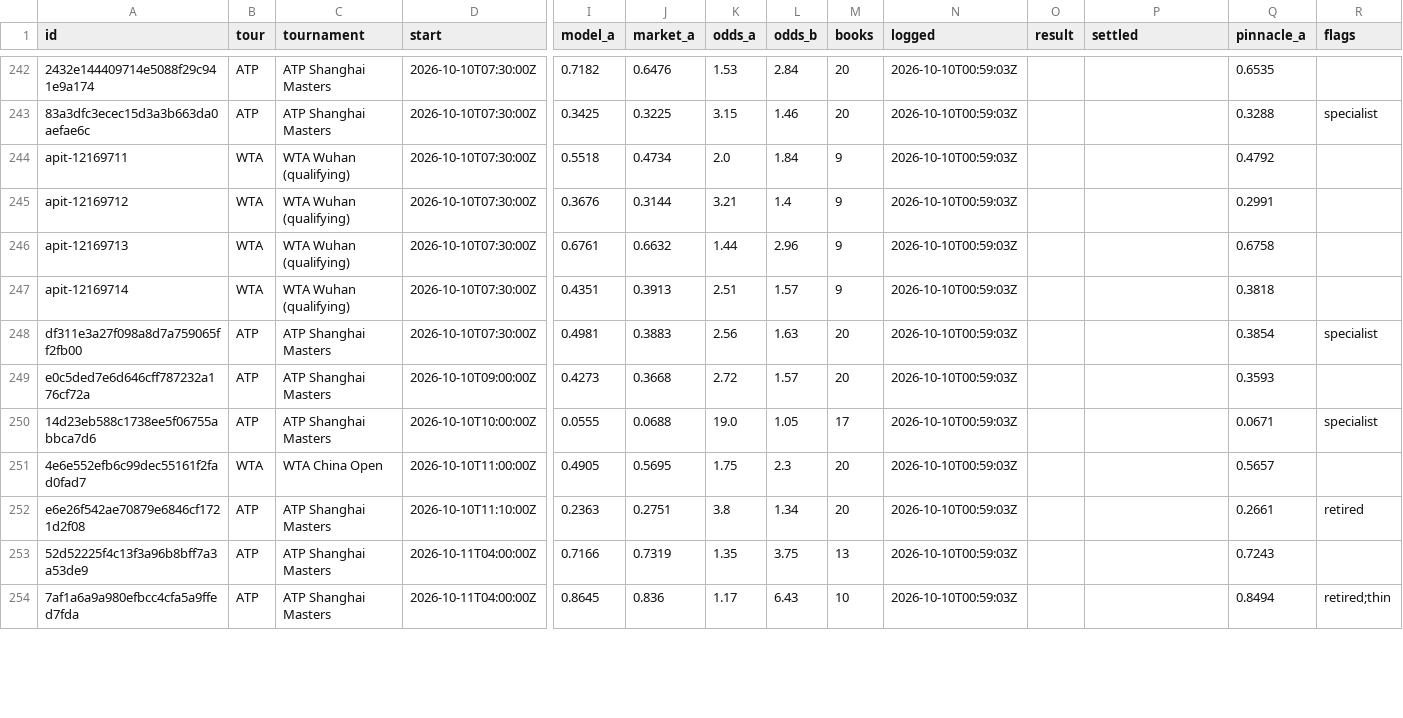
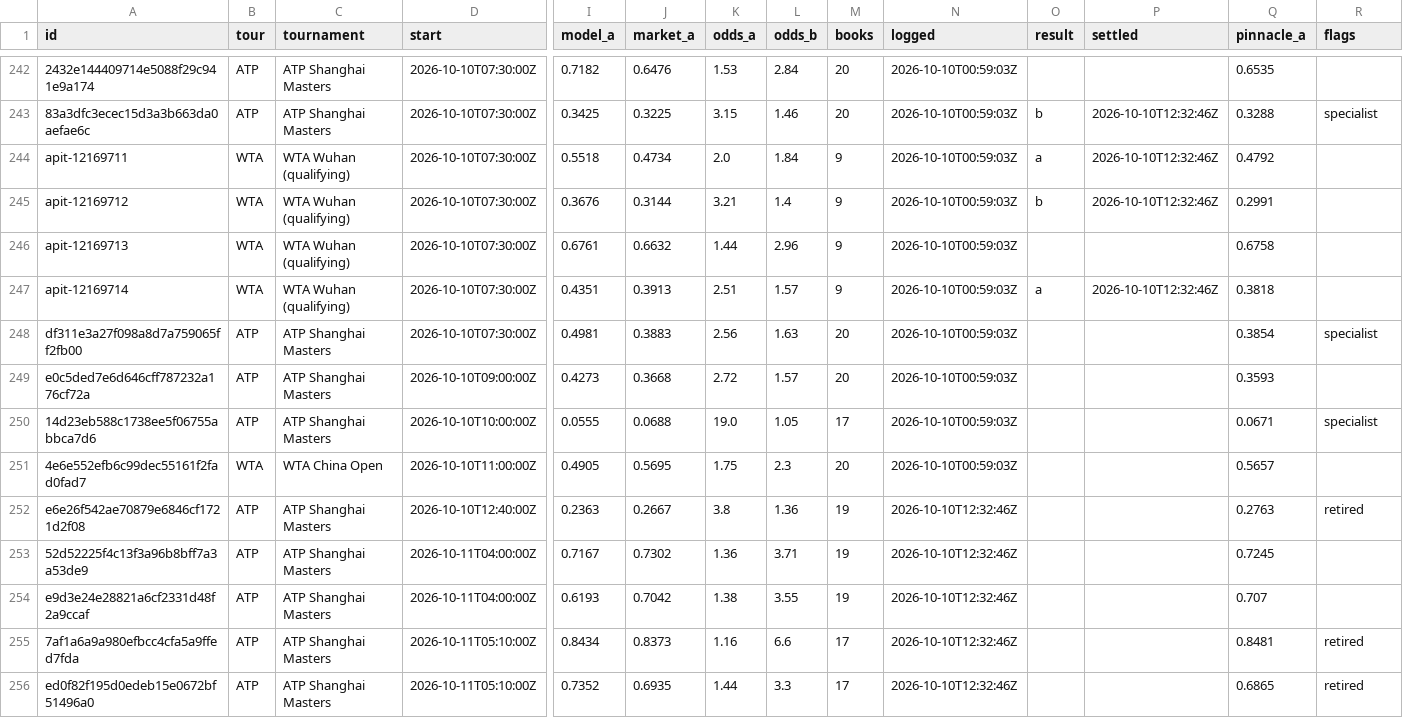
Before and after one commit to MoussaK1379/tennis-odds-engine, a CSV file: history/predictions.csv, drawn as a sheet; only a part is shown, gaps mark what is left out; addresses are those after the commit; rows hold the shown columns only; the diff covers the shown part only; the diff names each change by its address in the sheet, - before the commit and + after, or states it on an @@ line.

```diff
--- a/history/predictions.csv
+++ b/history/predictions.csv
-O243 (result): (empty)
+O243 (result): b
-P243:P245 (settled): (empty)
+P243:P245 (settled): 2026-10-10T12:32:46Z
-O244 (result): (empty)
+O244 (result): a
-O245 (result): (empty)
+O245 (result): b
-O247 (result): (empty)
+O247 (result): a
-P247 (settled): (empty)
+P247 (settled): 2026-10-10T12:32:46Z
-D252 (start): 2026-10-10T11:10:00Z
+D252 (start): 2026-10-10T12:40:00Z
-J252 (market_a): 0.2751
+J252 (market_a): 0.2667
-L252 (odds_b): 1.34
+L252 (odds_b): 1.36
-M252 (books): 20
+M252 (books): 19
-N252:N253 (logged): 2026-10-10T00:59:03Z
+N252:N253 (logged): 2026-10-10T12:32:46Z
-Q252 (pinnacle_a): 0.2661
+Q252 (pinnacle_a): 0.2763
-I253 (model_a): 0.7166
+I253 (model_a): 0.7167
-J253 (market_a): 0.7319
+J253 (market_a): 0.7302
-K253 (odds_a): 1.35
+K253 (odds_a): 1.36
-L253 (odds_b): 3.75
+L253 (odds_b): 3.71
-M253 (books): 13
+M253 (books): 19
-Q253 (pinnacle_a): 0.7243
+Q253 (pinnacle_a): 0.7245
+row 254: e9d3e24e28821a6cf2331d48f2a9ccaf | ATP | ATP Shanghai Masters | 2026-10-11T04:00:00Z | 0.6193 | 0.7042 | 1.38 | 3.55 | 19 | 2026-10-10T12:32:46Z |  |  | 0.707
-D255 (start): 2026-10-11T04:00:00Z
+D255 (start): 2026-10-11T05:10:00Z
-I255 (model_a): 0.8645
+I255 (model_a): 0.8434
-J255 (market_a): 0.836
+J255 (market_a): 0.8373
-K255 (odds_a): 1.17
+K255 (odds_a): 1.16
-L255 (odds_b): 6.43
+L255 (odds_b): 6.6
-M255 (books): 10
+M255 (books): 17
-N255 (logged): 2026-10-10T00:59:03Z
+N255 (logged): 2026-10-10T12:32:46Z
-Q255 (pinnacle_a): 0.8494
+Q255 (pinnacle_a): 0.8481
-R255 (flags): retired;thin
+R255 (flags): retired
+row 256: ed0f82f195d0edeb15e0672bf51496a0 | ATP | ATP Shanghai Masters | 2026-10-11T05:10:00Z | 0.7352 | 0.6935 | 1.44 | 3.3 | 17 | 2026-10-10T12:32:46Z |  |  | 0.6865 | retired
```
Also changed, not shown: 1 added row, 3 removed rows and 69 edited cells elsewhere in this file, history/parlays.csv, 4 other files.
